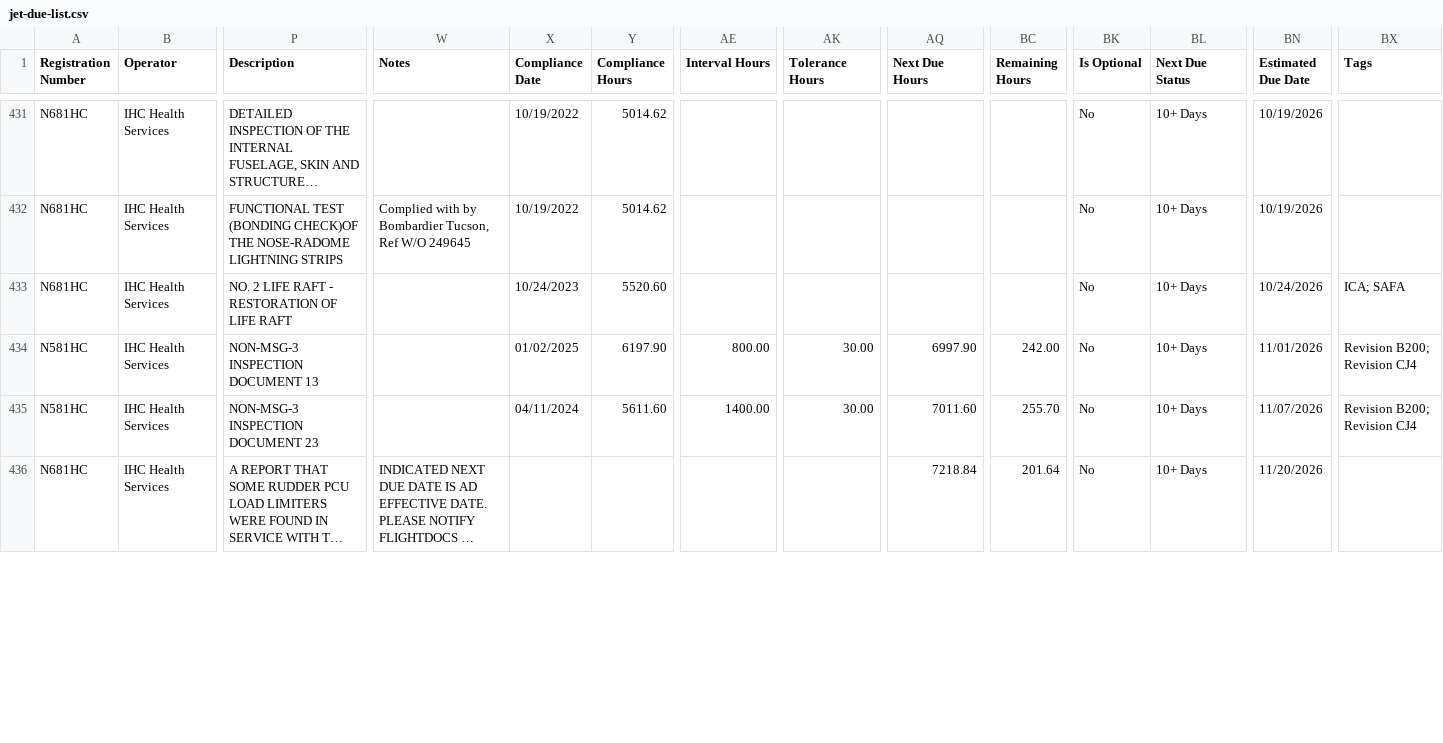
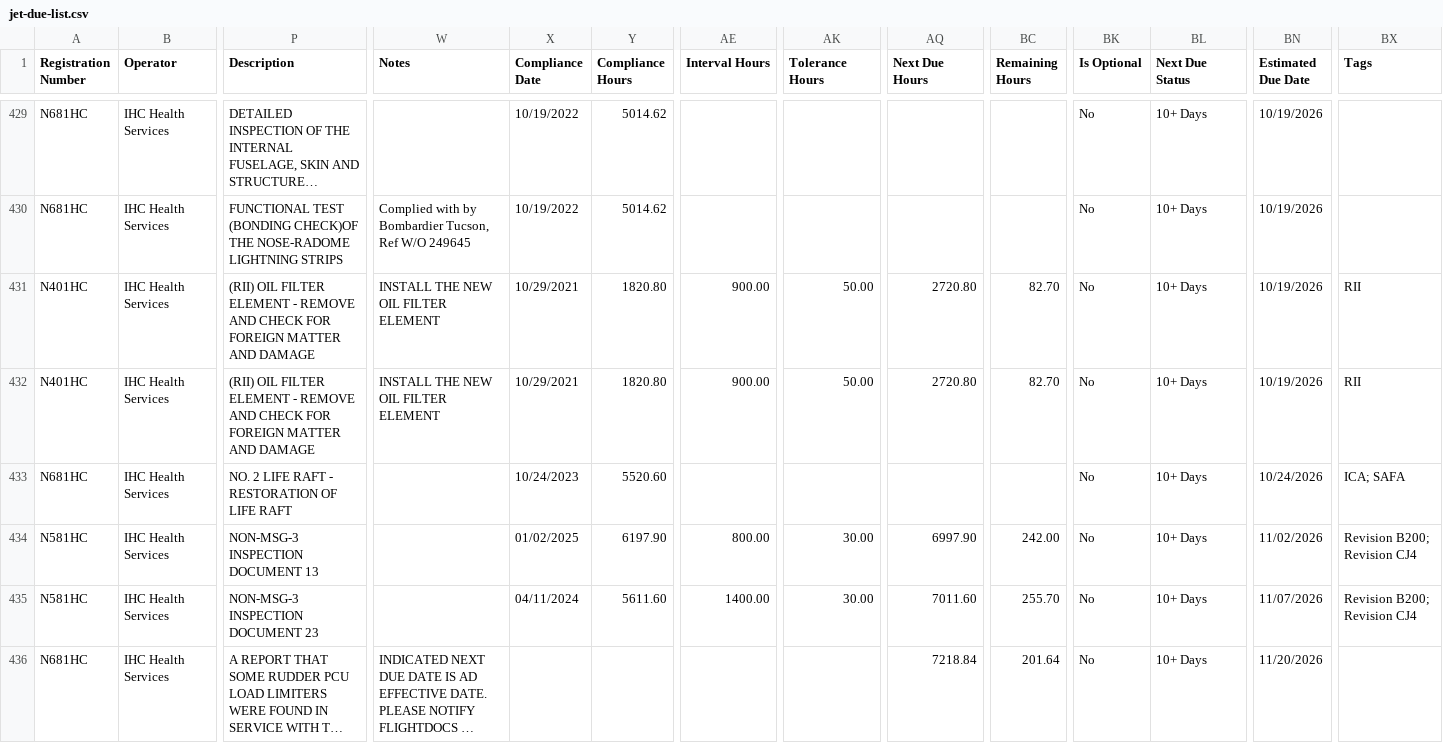
Before and after one commit to natehorst240-sketch/Jet-Dashboard, a CSV file: data/jet-due-list.csv, drawn as a sheet; only a part is shown, gaps mark what is left out; long unchanged cells end in …; rows hold the shown columns only; the diff covers the shown part only; the diff names each change by its address in the sheet, - before the commit and + after, or states it on an @@ line.

```diff
--- a/data/jet-due-list.csv
+++ b/data/jet-due-list.csv
+row 431: N401HC | IHC Health Services | (RII) OIL FILTER ELEMENT - REMOVE AND CHECK FOR FOREIGN MATTER AND DAMAGE | INSTALL THE NEW OIL FILTER ELEMENT | 10/29/2021 | 1820.80 | 900.00 | 50.00 | 2720.80 | 82.70 | No | 10+ Days | 10/19/2026 | RII
+row 432: N401HC | IHC Health Services | (RII) OIL FILTER ELEMENT - REMOVE AND CHECK FOR FOREIGN MATTER AND DAMAGE | INSTALL THE NEW OIL FILTER ELEMENT | 10/29/2021 | 1820.80 | 900.00 | 50.00 | 2720.80 | 82.70 | No | 10+ Days | 10/19/2026 | RII
-BN434 (Estimated Due Date): 11/01/2026
+BN434 (Estimated Due Date): 11/02/2026
```
Also changed, not shown: 2 removed rows and 54 edited cells elsewhere in this file.
